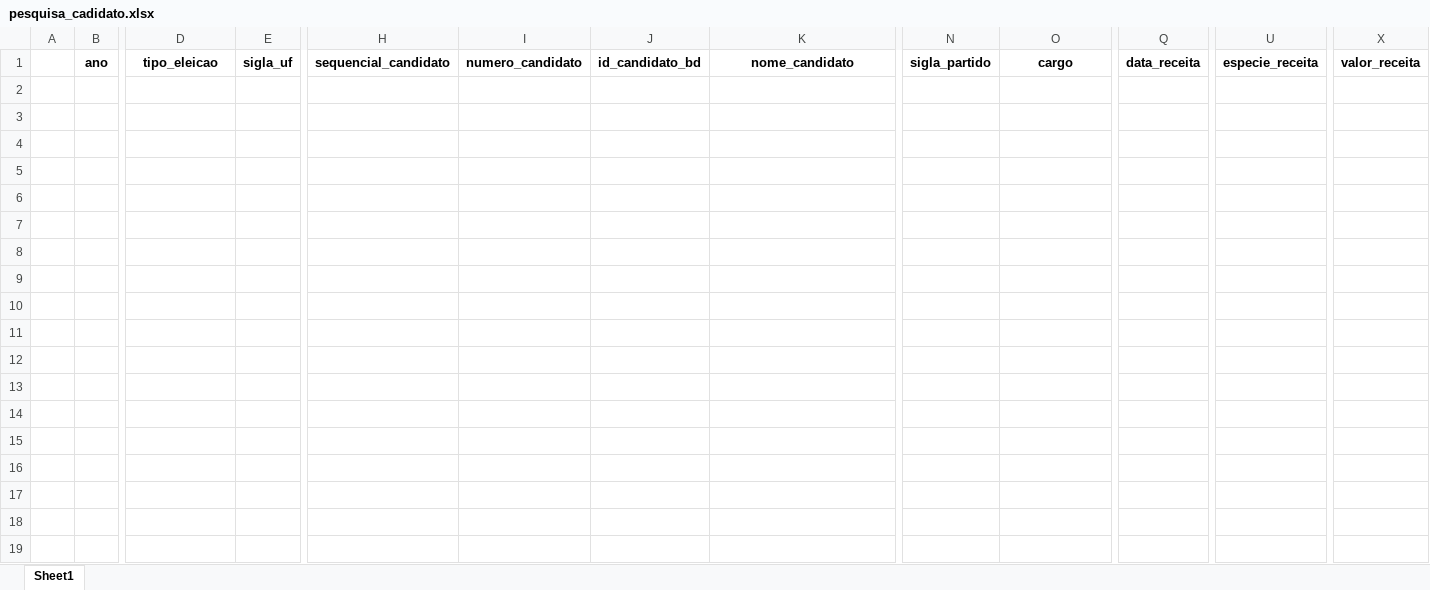
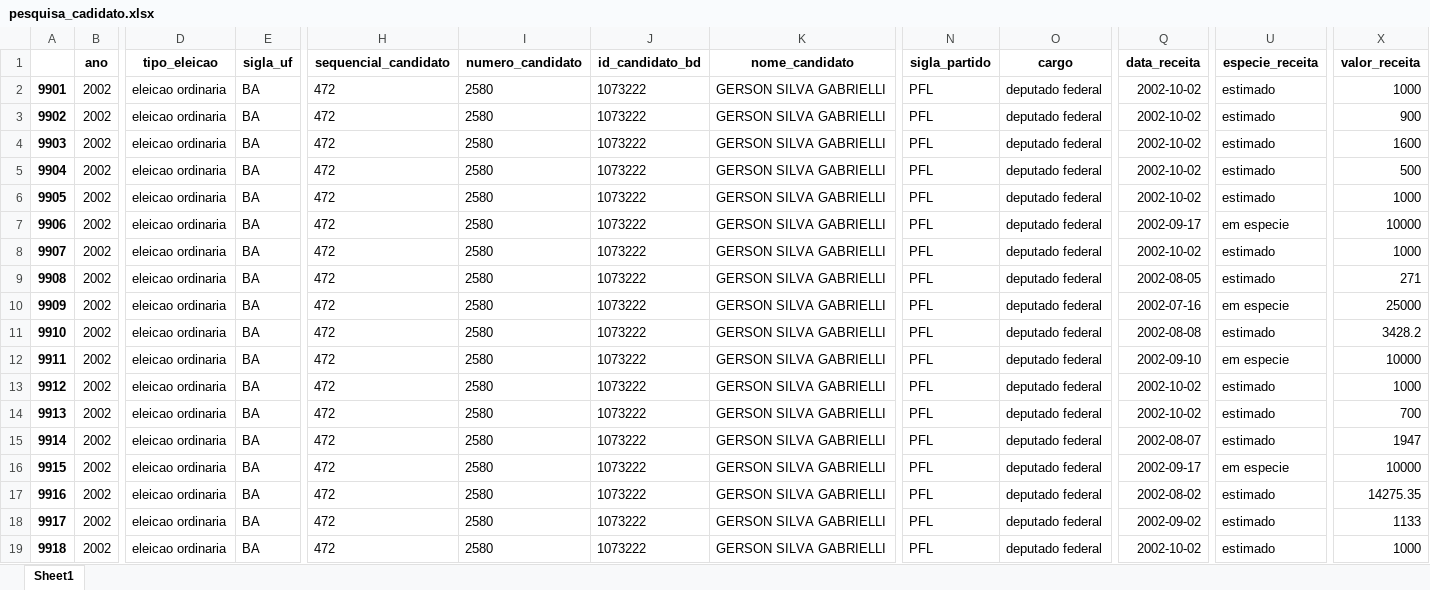
Before and after one commit to AugustoPrestes/Trabalho-ADS-2023.1, an Excel workbook: pesquisas/pesquisa_cadidato.xlsx, sheet Sheet1, drawn as a sheet; only a part is shown, gaps mark what is left out; values as stored, in another font and other column widths than the file's, no borders; rows hold the shown columns only; the diff covers the shown part only; the diff names each change by its address in the sheet, - before the commit and + after, or states it on an @@ line.

Commit message:
salvando a busca com o nome pesquisado no algoritimo

```diff
--- a/pesquisas/pesquisa_cadidato.xlsx (sheet Sheet1)
+++ b/pesquisas/pesquisa_cadidato.xlsx (sheet Sheet1)
+row 2: 9901 | 2002 | eleicao ordinaria | BA | 472 | 2580 | 1073222 | GERSON SILVA GABRIELLI | PFL | deputado federal | 2002-10-02 | estimado | 1000
+row 3: 9902 | 2002 | eleicao ordinaria | BA | 472 | 2580 | 1073222 | GERSON SILVA GABRIELLI | PFL | deputado federal | 2002-10-02 | estimado | 900
+row 4: 9903 | 2002 | eleicao ordinaria | BA | 472 | 2580 | 1073222 | GERSON SILVA GABRIELLI | PFL | deputado federal | 2002-10-02 | estimado | 1600
+row 5: 9904 | 2002 | eleicao ordinaria | BA | 472 | 2580 | 1073222 | GERSON SILVA GABRIELLI | PFL | deputado federal | 2002-10-02 | estimado | 500
+row 6: 9905 | 2002 | eleicao ordinaria | BA | 472 | 2580 | 1073222 | GERSON SILVA GABRIELLI | PFL | deputado federal | 2002-10-02 | estimado | 1000
+row 7: 9906 | 2002 | eleicao ordinaria | BA | 472 | 2580 | 1073222 | GERSON SILVA GABRIELLI | PFL | deputado federal | 2002-09-17 | em especie | 10000
+row 8: 9907 | 2002 | eleicao ordinaria | BA | 472 | 2580 | 1073222 | GERSON SILVA GABRIELLI | PFL | deputado federal | 2002-10-02 | estimado | 1000
+row 9: 9908 | 2002 | eleicao ordinaria | BA | 472 | 2580 | 1073222 | GERSON SILVA GABRIELLI | PFL | deputado federal | 2002-08-05 | estimado | 271
+row 10: 9909 | 2002 | eleicao ordinaria | BA | 472 | 2580 | 1073222 | GERSON SILVA GABRIELLI | PFL | deputado federal | 2002-07-16 | em especie | 25000
+row 11: 9910 | 2002 | eleicao ordinaria | BA | 472 | 2580 | 1073222 | GERSON SILVA GABRIELLI | PFL | deputado federal | 2002-08-08 | estimado | 3428.2
+row 12: 9911 | 2002 | eleicao ordinaria | BA | 472 | 2580 | 1073222 | GERSON SILVA GABRIELLI | PFL | deputado federal | 2002-09-10 | em especie | 10000
+row 13: 9912 | 2002 | eleicao ordinaria | BA | 472 | 2580 | 1073222 | GERSON SILVA GABRIELLI | PFL | deputado federal | 2002-10-02 | estimado | 1000
+row 14: 9913 | 2002 | eleicao ordinaria | BA | 472 | 2580 | 1073222 | GERSON SILVA GABRIELLI | PFL | deputado federal | 2002-10-02 | estimado | 700
+row 15: 9914 | 2002 | eleicao ordinaria | BA | 472 | 2580 | 1073222 | GERSON SILVA GABRIELLI | PFL | deputado federal | 2002-08-07 | estimado | 1947
+row 16: 9915 | 2002 | eleicao ordinaria | BA | 472 | 2580 | 1073222 | GERSON SILVA GABRIELLI | PFL | deputado federal | 2002-09-17 | em especie | 10000
+row 17: 9916 | 2002 | eleicao ordinaria | BA | 472 | 2580 | 1073222 | GERSON SILVA GABRIELLI | PFL | deputado federal | 2002-08-02 | estimado | 14275.35
+row 18: 9917 | 2002 | eleicao ordinaria | BA | 472 | 2580 | 1073222 | GERSON SILVA GABRIELLI | PFL | deputado federal | 2002-09-02 | estimado | 1133
+row 19: 9918 | 2002 | eleicao ordinaria | BA | 472 | 2580 | 1073222 | GERSON SILVA GABRIELLI | PFL | deputado federal | 2002-10-02 | estimado | 1000
```
Also changed, not shown: 18 added rows elsewhere in this sheet, 3 other files.
